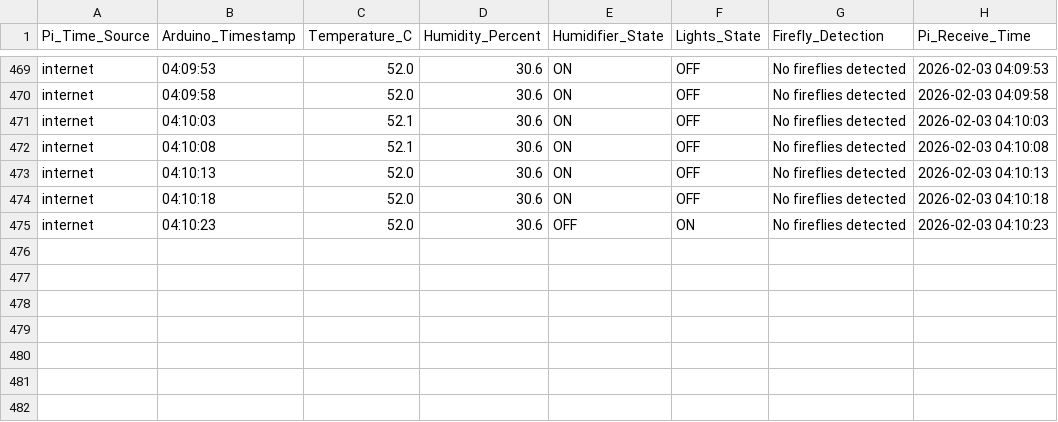
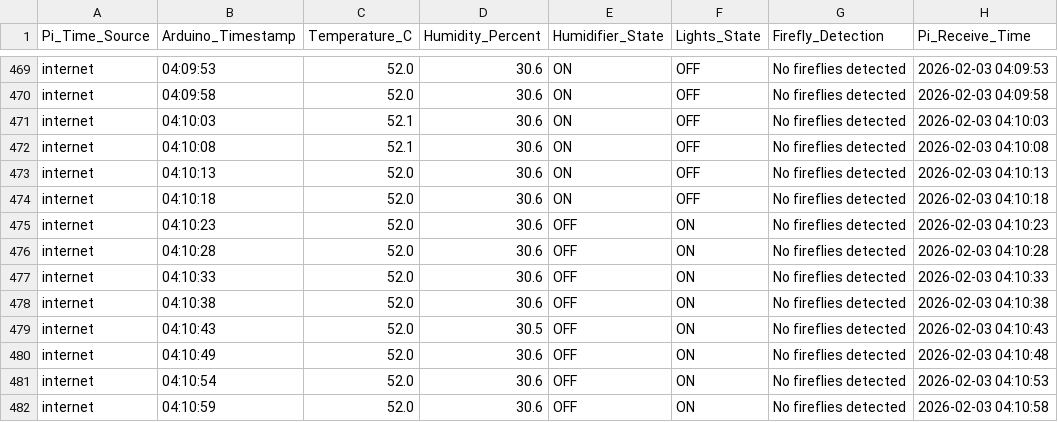
Before and after one commit to Alitaptech/firefly-data, a CSV file: data/Alitaptech_data_20260203.csv, drawn as a sheet; only a part is shown, gaps mark what is left out; the diff names each change by its address in the sheet, - before the commit and + after, or states it on an @@ line.

Commit message:
Data update 2026-02-03 04:11:02 - 1 file(s) changed

```diff
--- a/data/Alitaptech_data_20260203.csv
+++ b/data/Alitaptech_data_20260203.csv
+row 476: internet | 04:10:28 | 52.0 | 30.6 | OFF | ON | No fireflies detected | 2026-02-03 04:10:28
+row 477: internet | 04:10:33 | 52.0 | 30.6 | OFF | ON | No fireflies detected | 2026-02-03 04:10:33
+row 478: internet | 04:10:38 | 52.0 | 30.6 | OFF | ON | No fireflies detected | 2026-02-03 04:10:38
+row 479: internet | 04:10:43 | 52.0 | 30.5 | OFF | ON | No fireflies detected | 2026-02-03 04:10:43
+row 480: internet | 04:10:49 | 52.0 | 30.6 | OFF | ON | No fireflies detected | 2026-02-03 04:10:48
+row 481: internet | 04:10:54 | 52.0 | 30.6 | OFF | ON | No fireflies detected | 2026-02-03 04:10:53
+row 482: internet | 04:10:59 | 52.0 | 30.6 | OFF | ON | No fireflies detected | 2026-02-03 04:10:58
```
